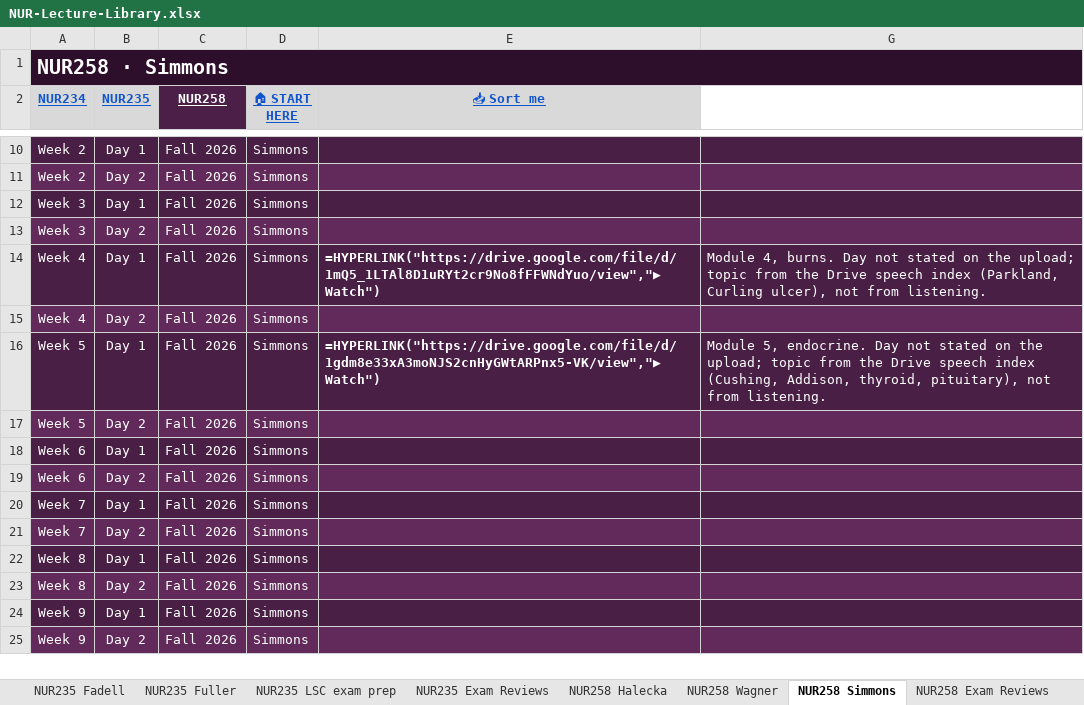
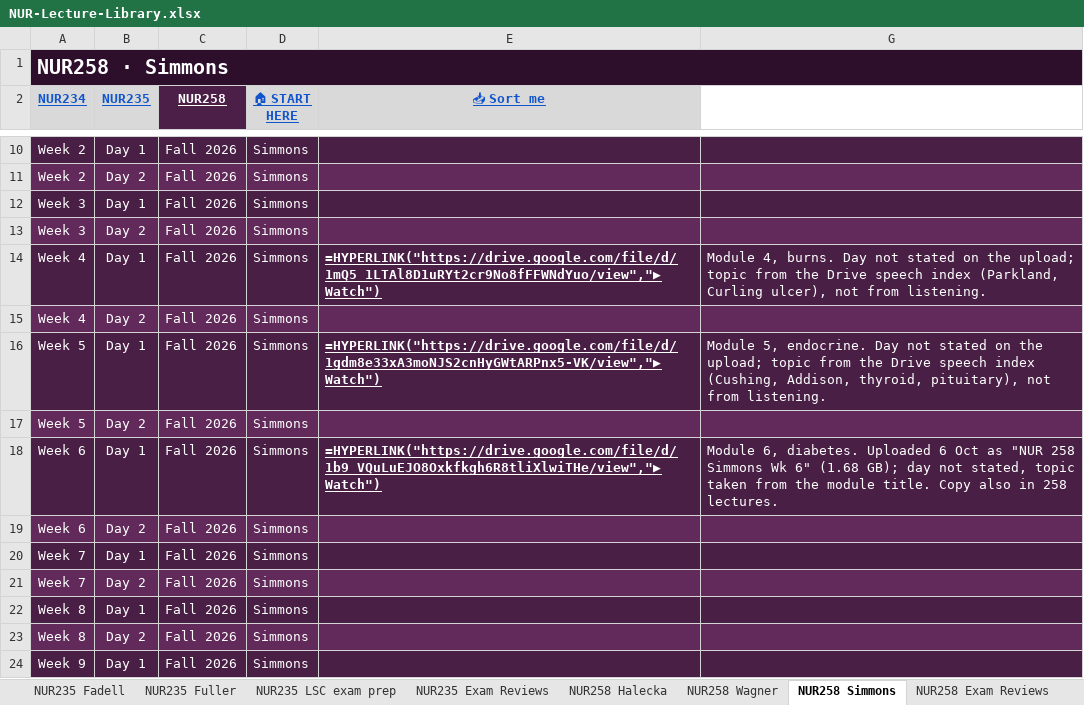
Before and after one commit to Arnold7777777/ABSN-Study-Hub, an Excel workbook: files/NUR-Lecture-Library.xlsx, sheet NUR258 Simmons, drawn as a sheet; only a part is shown, gaps mark what is left out; the shorter side is filled out with more unchanged rows; values as stored, in another font and other column widths than the file's, no borders; formulas without a stored value are shown as written; the diff names each change by its address in the sheet, - before the commit and + after, or states it on an @@ line.

```diff
--- a/files/NUR-Lecture-Library.xlsx (sheet NUR258 Simmons)
+++ b/files/NUR-Lecture-Library.xlsx (sheet NUR258 Simmons)
-E14 underline: off
+E14 underline: on
-E16 underline: off
+E16 underline: on
-E18 (📥 Sort me): (empty)
+E18 (📥 Sort me): =HYPERLINK("https://drive.google.com/file/d/1b9_VQuLuEJO8Oxkfkgh6R8tliXlwiTHe/view","▶ Watch")
-G18: (empty)
+G18: Module 6, diabetes. Uploaded 6 Oct as "NUR 258 Simmons Wk 6" (1.68 GB); day not stated, topic taken from the module title. Copy also in 258 lectures.
```
Also changed, not shown: sheet NUR234 Exam Reviews, sheet NUR235 Exam Reviews, sheet NUR234 Kaiser, hidden cells, 38 other files.
